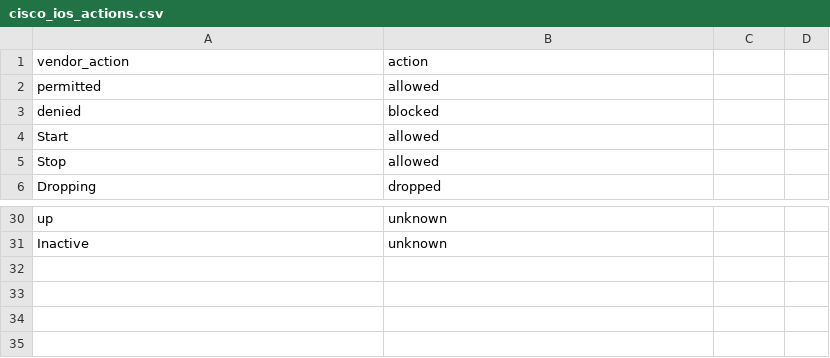
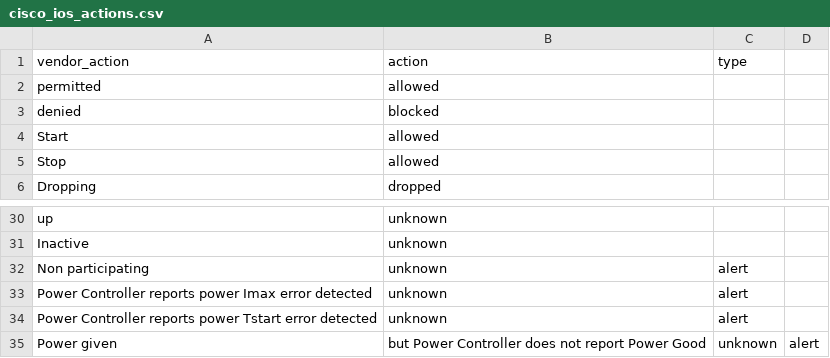
Before and after one commit to inspired/TA-cisco_ios, a CSV file: lookups/cisco_ios_actions.csv, drawn as a sheet; only a part is shown, gaps mark what is left out; the diff names each change by its address in the sheet, - before the commit and + after, or states it on an @@ line.

Commit message:
Update cisco_ios_actions.csv

```diff
--- a/lookups/cisco_ios_actions.csv
+++ b/lookups/cisco_ios_actions.csv
-C1: (empty)
+C1: type
+row 32: Non participating | unknown | alert
+row 33: Power Controller reports power Imax error detected | unknown | alert
+row 34: Power Controller reports power Tstart error detected | unknown | alert
+row 35: Power given | but Power Controller does not report Power Good | unknown | alert
```
